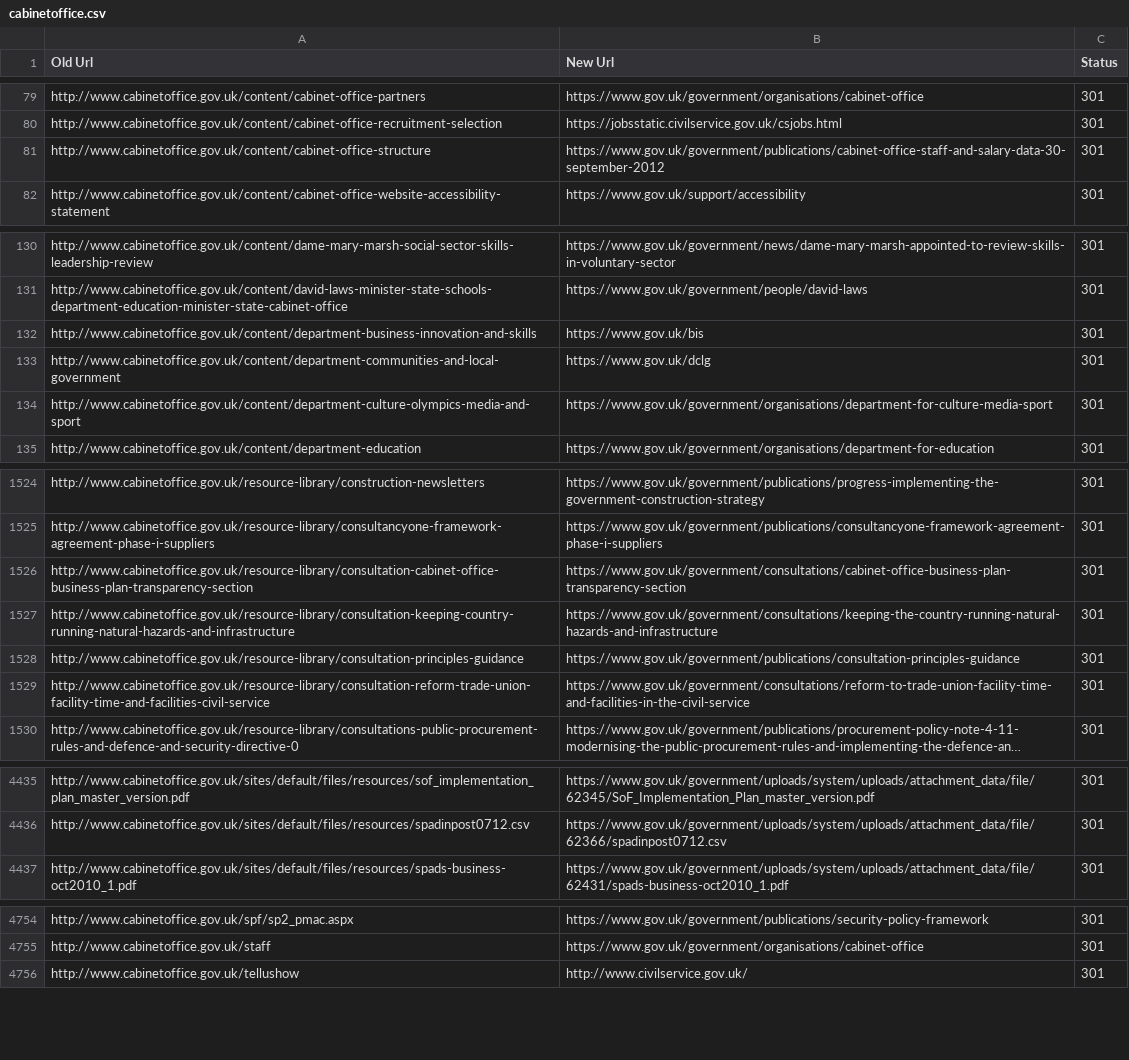
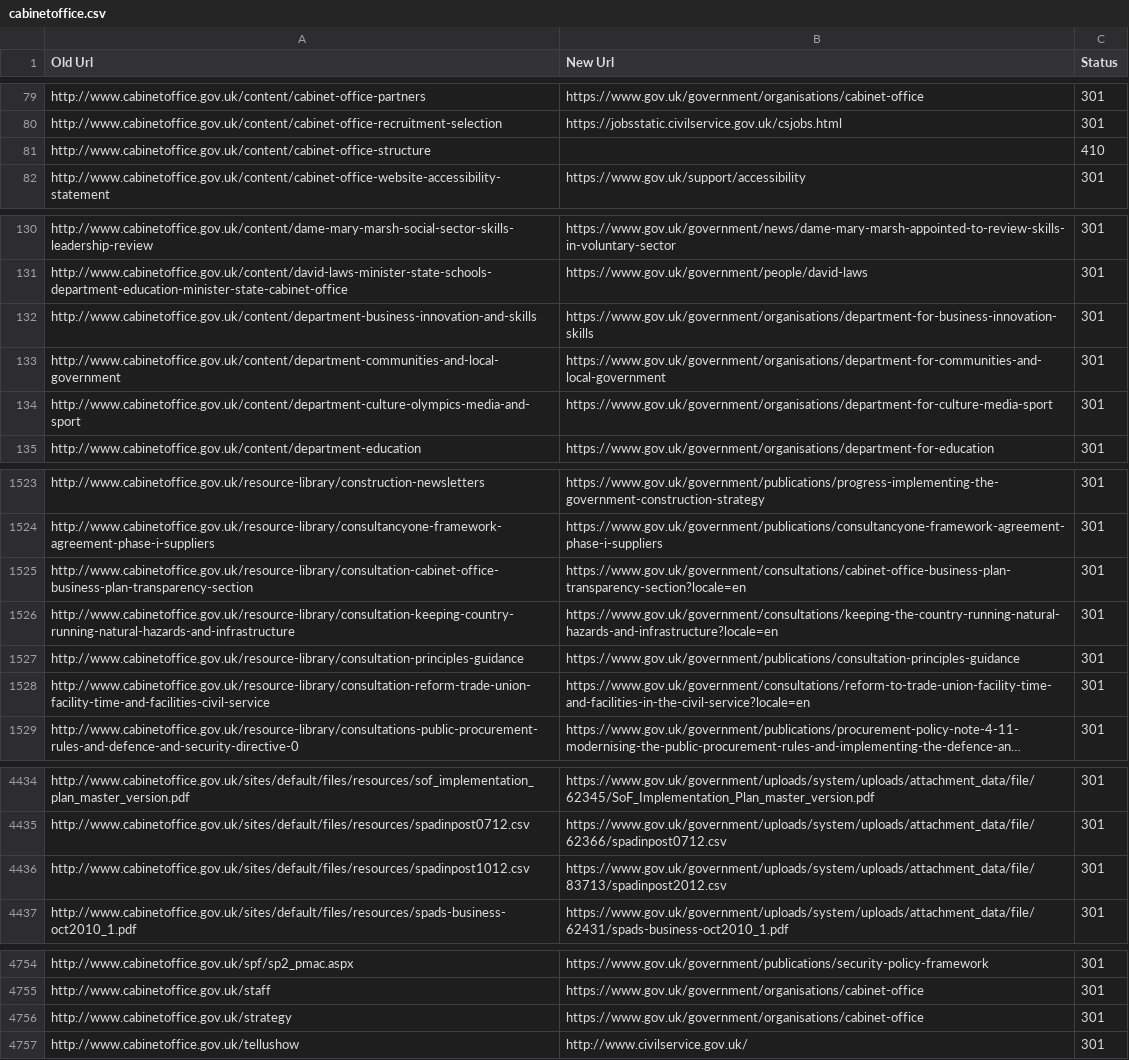
Before and after one commit to alphagov/transition-config, a CSV file: data/mappings/cabinetoffice.csv, drawn as a sheet; only a part is shown, gaps mark what is left out; long unchanged cells end in …; addresses are those after the commit; the diff covers the shown part only; the diff names each change by its address in the sheet, - before the commit and + after, or states it on an @@ line.

Commit message:
New Cabinet Office Mappings

```diff
--- a/data/mappings/cabinetoffice.csv
+++ b/data/mappings/cabinetoffice.csv
-B81 (New Url): https://www.gov.uk/government/publications/cabinet-office-staff-and-salary-data-30-september-2012
+B81 (New Url): (empty)
-C81 (Status): 301
+C81 (Status): 410
-B132 (New Url): https://www.gov.uk/bis
+B132 (New Url): https://www.gov.uk/government/organisations/department-for-business-innovation-skills
-B133 (New Url): https://www.gov.uk/dclg
+B133 (New Url): https://www.gov.uk/government/organisations/department-for-communities-and-local-government
-B1525 (New Url): https://www.gov.uk/government/consultations/cabinet-office-business-plan-transparency-section
+B1525 (New Url): https://www.gov.uk/government/consultations/cabinet-office-business-plan-transparency-section?locale=en
-B1526 (New Url): https://www.gov.uk/government/consultations/keeping-the-country-running-natural-hazards-and-infrastructure
+B1526 (New Url): https://www.gov.uk/government/consultations/keeping-the-country-running-natural-hazards-and-infrastructure?locale=en
-B1528 (New Url): https://www.gov.uk/government/consultations/reform-to-trade-union-facility-time-and-facilities-in-the-civil-service
+B1528 (New Url): https://www.gov.uk/government/consultations/reform-to-trade-union-facility-time-and-facilities-in-the-civil-service?locale=en
+row 4436: http://www.cabinetoffice.gov.uk/sites/default/files/resources/spadinpost1012.csv | https://www.gov.uk/government/uploads/system/uploads/attachment_data/file/83713/spadinpost2012.csv | 301
+row 4756: http://www.cabinetoffice.gov.uk/strategy | https://www.gov.uk/government/organisations/cabinet-office | 301
```
Also changed, not shown: 1 removed row and 35 edited cells elsewhere in this file.
